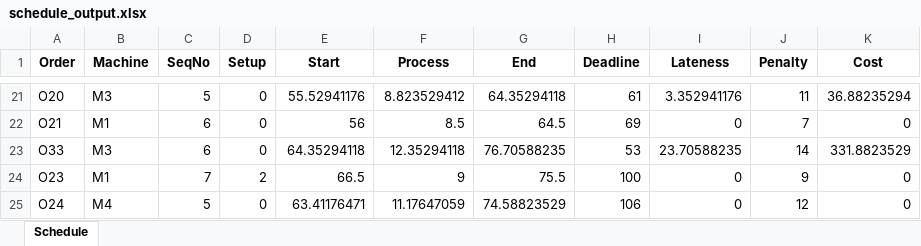
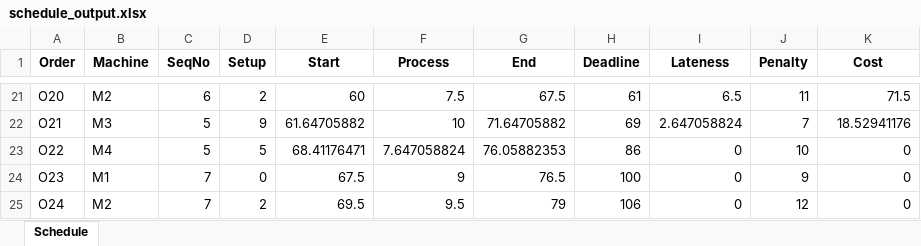
Before and after one commit to SnelleDaan/OR5paintshop, an Excel workbook: schedule_output.xlsx, sheet Schedule, drawn as a sheet; only a part is shown, gaps mark what is left out; values as stored, in another font and other column widths than the file's, no borders; removed rows and columns are numbered as before the commit, all else as after; the diff covers the shown part only; the diff names each change by its address in the sheet, - before the commit and + after, or states it on an @@ line.

```diff
--- a/schedule_output.xlsx (sheet Schedule)
+++ b/schedule_output.xlsx (sheet Schedule)
-B21 (Machine): M3
+B21 (Machine): M2
-C21 (SeqNo): 5
+C21 (SeqNo): 6
-D21 (Setup): 0
+D21 (Setup): 2
-E21 (Start): 55.52941176
+E21 (Start): 60
-F21 (Process): 8.823529412
+F21 (Process): 7.5
-G21 (End): 64.35294118
+G21 (End): 67.5
-I21 (Lateness): 3.352941176
+I21 (Lateness): 6.5
-K21 (Cost): 36.88235294
+K21 (Cost): 71.5
-B22 (Machine): M1
+B22 (Machine): M3
-C22 (SeqNo): 6
+C22 (SeqNo): 5
-D22 (Setup): 0
+D22 (Setup): 9
-E22 (Start): 56
+E22 (Start): 61.64705882
-F22 (Process): 8.5
+F22 (Process): 10
-G22 (End): 64.5
+G22 (End): 71.64705882
-I22 (Lateness): 0
+I22 (Lateness): 2.647058824
-K22 (Cost): 0
+K22 (Cost): 18.52941176
-row 23: O33 | M3 | 6 | 0 | 64.35294118 | 12.35294118 | 76.70588235 | 53 | 23.70588235 | 14 | 331.8823529
+row 23: O22 | M4 | 5 | 5 | 68.41176471 | 7.647058824 | 76.05882353 | 86 | 0 | 10 | 0
-D24 (Setup): 2
+D24 (Setup): 0
-E24 (Start): 66.5
+E24 (Start): 67.5
-G24 (End): 75.5
+G24 (End): 76.5
-B25 (Machine): M4
+B25 (Machine): M2
-C25 (SeqNo): 5
+C25 (SeqNo): 7
-D25 (Setup): 0
+D25 (Setup): 2
-E25 (Start): 63.41176471
+E25 (Start): 69.5
-F25 (Process): 11.17647059
+F25 (Process): 9.5
-G25 (End): 74.58823529
+G25 (End): 79
```
Also changed, not shown: 5 added rows, 5 removed rows and 157 edited cells elsewhere in this sheet, 3 other files.
